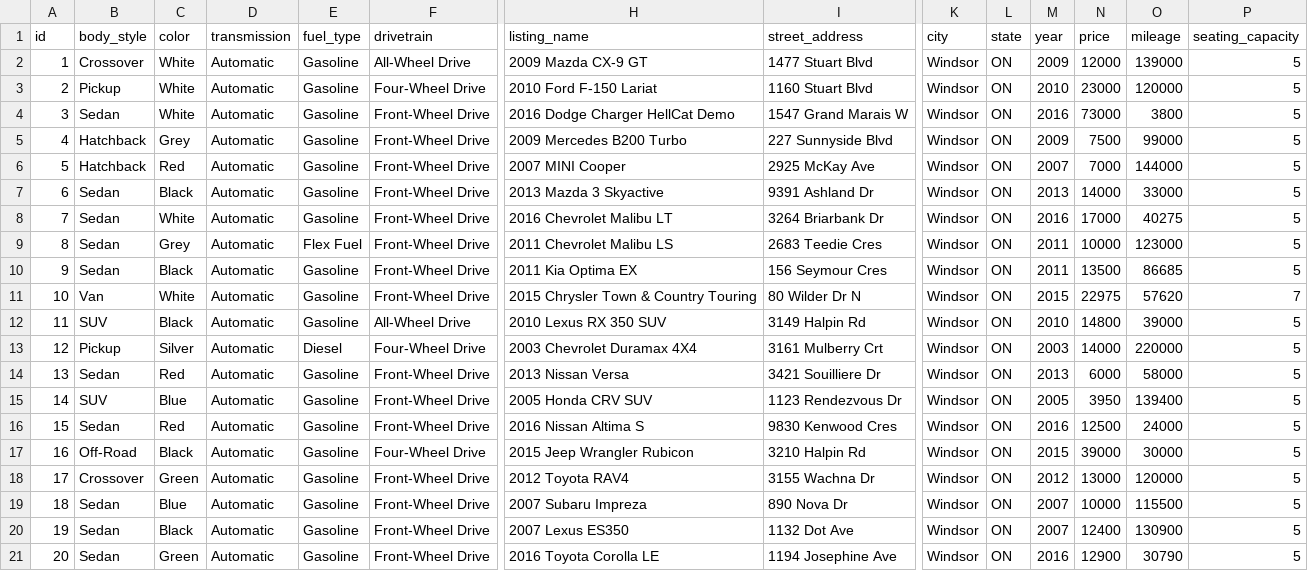
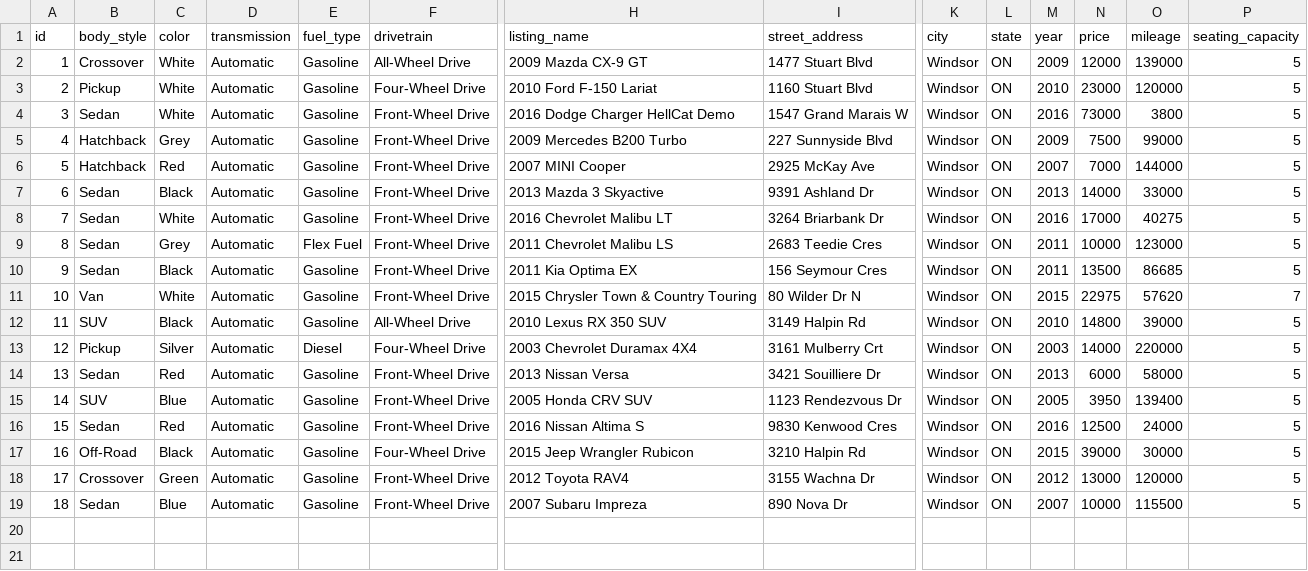
Before and after one commit to Nick-Lauwers/motominion, a CSV file: vehicles.csv, drawn as a sheet; only a part is shown, gaps mark what is left out; rows hold the shown columns only; the diff names each change by its address in the sheet, - before the commit and + after, or states it on an @@ line.

Commit message:
Repair InfiniteScroll by manipulating seed data
Former-commit-id: c41171f00ceff330e278777d70a92e9c3b124e2d

```diff
--- a/vehicles.csv
+++ b/vehicles.csv
-row 20: 19 | Sedan | Black | Automatic | Gasoline | Front-Wheel Drive | 2007 Lexus ES350 | 1132 Dot Ave | Windsor | ON | 2007 | 12400 | 130900 | 5
-row 21: 20 | Sedan | Green | Automatic | Gasoline | Front-Wheel Drive | 2016 Toyota Corolla LE | 1194 Josephine Ave | Windsor | ON | 2016 | 12900 | 30790 | 5
```
Also changed, not shown: responses.csv, users.csv.
